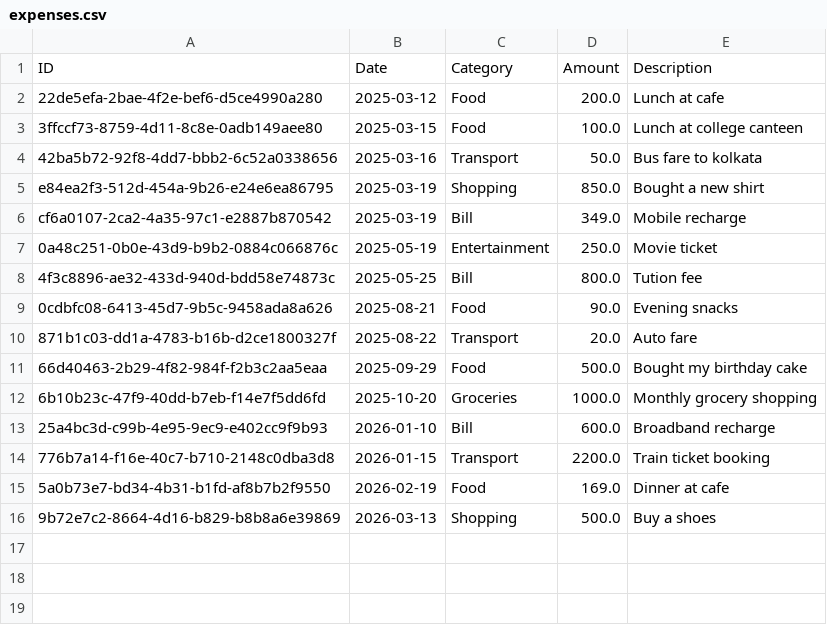
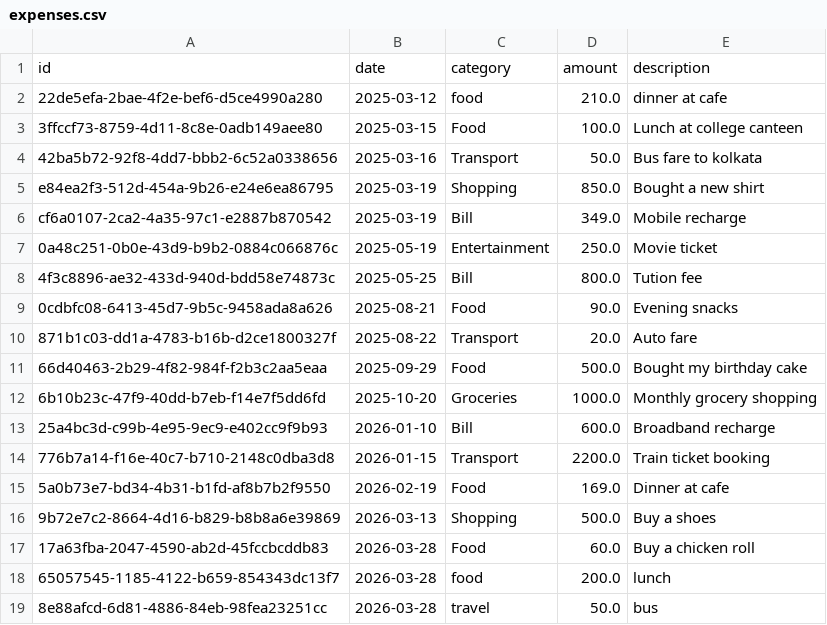
Before and after one commit to sandip1920/python_expance_tracker, a CSV file: expenses.csv, drawn as a sheet.

Commit message:
Update multiple endpoints, proper validations and added new data

```diff
--- a/expenses.csv
+++ b/expenses.csv
@@ -1,3 +1,3 @@
-ID,Date,Category,Amount,Description
-22de5efa-2bae-4f2e-bef6-d5ce4990a280,2025-03-12,Food,200.0,Lunch at cafe
+id,date,category,amount,description
+22de5efa-2bae-4f2e-bef6-d5ce4990a280,2025-03-12,food,210.0,dinner at cafe
 3ffccf73-8759-4d11-8c8e-0adb149aee80,2025-03-15,Food,100.0,Lunch at college canteen
@@ -16 +16,4 @@ cf6a0107-2ca2-4a35-97c1-e2887b870542,2025-03-19,Bill,349.0,Mobile recharge
 9b72e7c2-8664-4d16-b829-b8b8a6e39869,2026-03-13,Shopping,500.0,Buy a shoes
+17a63fba-2047-4590-ab2d-45fccbcddb83,2026-03-28,Food,60.0,Buy a chicken roll
+65057545-1185-4122-b659-854343dc13f7,2026-03-28,food,200.0,lunch
+8e88afcd-6d81-4886-84eb-98fea23251cc,2026-03-28,travel,50.0,bus
```
Also changed, not shown: 1 other file.
